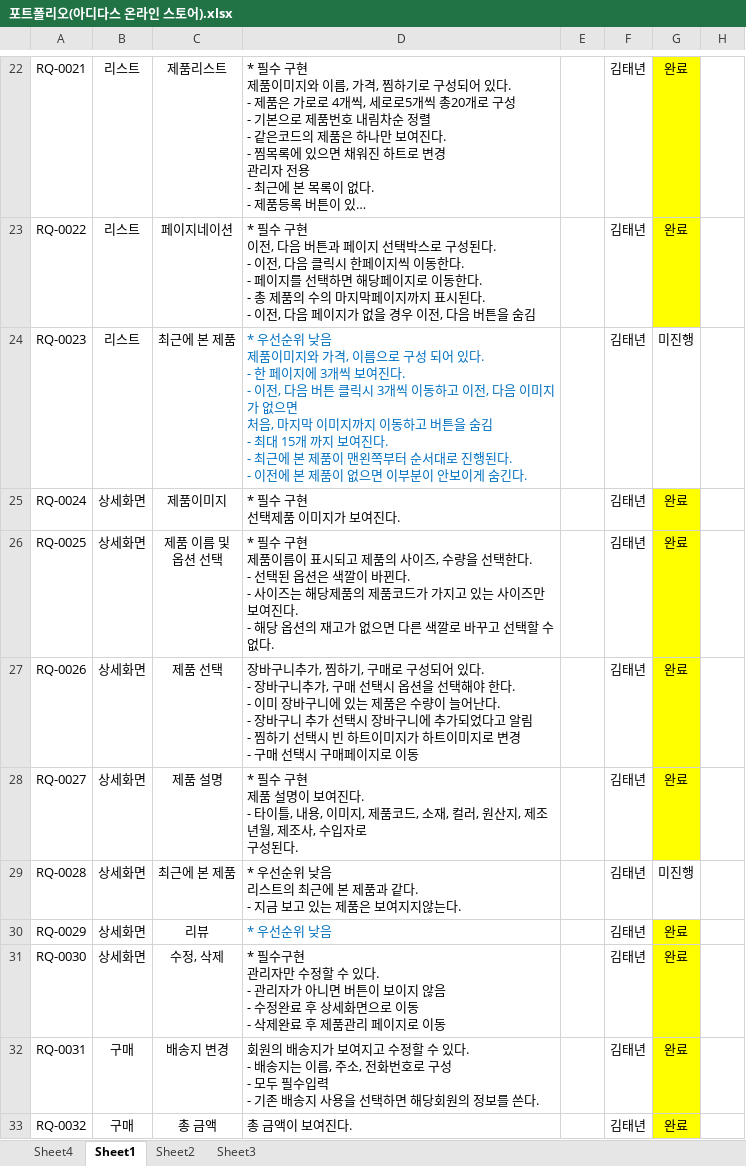
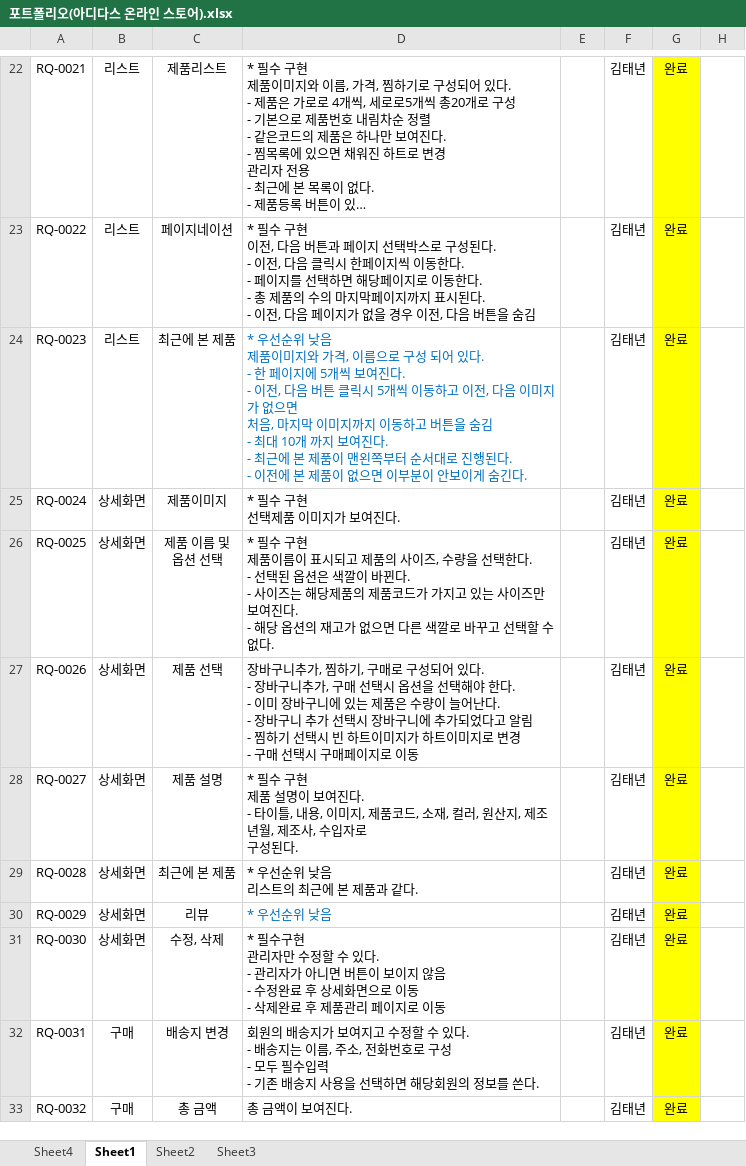
Before and after one commit to KIMTAENYEON/adidas_store_tn, an Excel workbook: 포트폴리오(아디다스 온라인 스토어).xlsx, sheet Sheet1, drawn as a sheet; only a part is shown, gaps mark what is left out; long unchanged cells end in …; values as stored, in another font and other column widths than the file's, no borders; ↵ is a line break in a cell; the diff names each change by its address in the sheet, - before the commit and + after, or states it on an @@ line.

Commit message:
포트폴리오 요구사항 명세서 (아디다스온라인스토어)

```diff
--- a/포트폴리오(아디다스 온라인 스토어).xlsx (sheet Sheet1)
+++ b/포트폴리오(아디다스 온라인 스토어).xlsx (sheet Sheet1)
-D24: …이지에 3개씩 보여진다. ↵ - 이전, 다음 버튼 클릭시 3개씩 이동하고 이전, 다음 이미지가 없으면 ↵ 처음, 마지막 이미지까지 이동하고 버튼을 숨김 ↵ - 최대 15개 까지…
+D24: …이지에 5개씩 보여진다. ↵ - 이전, 다음 버튼 클릭시 5개씩 이동하고 이전, 다음 이미지가 없으면 ↵ 처음, 마지막 이미지까지 이동하고 버튼을 숨김 ↵ - 최대 10개 까지…
-G24: 미진행
+G24: 완료
-G24 fill: none
+G24 fill: #FFFF00
-D29: * 우선순위 낮음 ↵ 리스트의 최근에 본 제품과 같다. ↵ - 지금 보고 있는 제품은 보여지지않는다.
+D29: * 우선순위 낮음 ↵ 리스트의 최근에 본 제품과 같다.
-G29: 미진행
+G29: 완료
-G29 fill: none
+G29 fill: #FFFF00
```
